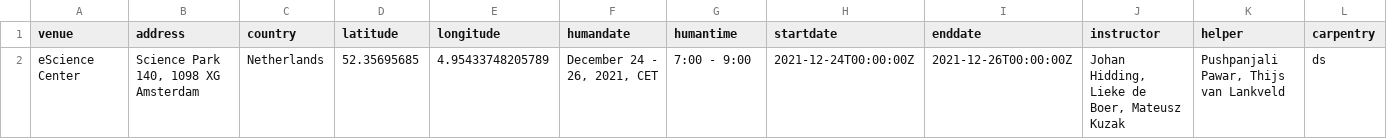
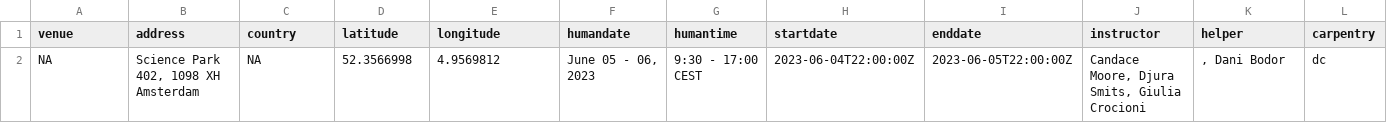
Before and after one commit to esciencecenter-digital-skills/2023-06-05-dc-image-processing, a CSV file: _data/data.csv, drawn as a sheet; only a part is shown; removed rows and columns are numbered as before the commit, all else as after; rows hold the shown columns only; the diff names each change by its address in the sheet, - before the commit and + after, or states it on an @@ line.

Commit message:
new data.csv

```diff
--- a/_data/data.csv
+++ b/_data/data.csv
-row 2: eScience Center | Science Park 140, 1098 XG Amsterdam | Netherlands | 52.35695685 | 4.95433748205789 | December 24 - 26, 2021, CET | 7:00 - 9:00 | 2021-12-24T00:00:00Z | 2021-12-26T00:00:00Z | Johan Hidding, Lieke de Boer, Mateusz Kuzak | Pushpanjali Pawar, Thijs van Lankveld | ds
+row 2: NA | Science Park 402, 1098 XH Amsterdam | NA | 52.3566998 | 4.9569812 | June 05 - 06, 2023 | 9:30 - 17:00 CEST | 2023-06-04T22:00:00Z | 2023-06-05T22:00:00Z | Candace Moore, Djura Smits, Giulia Crocioni | , Dani Bodor | dc
```
